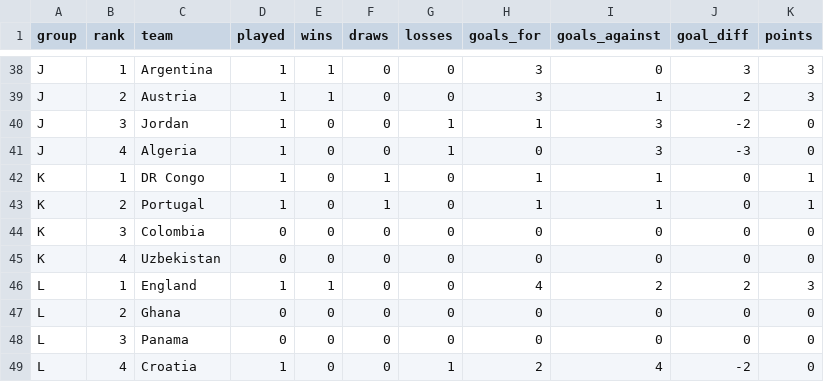
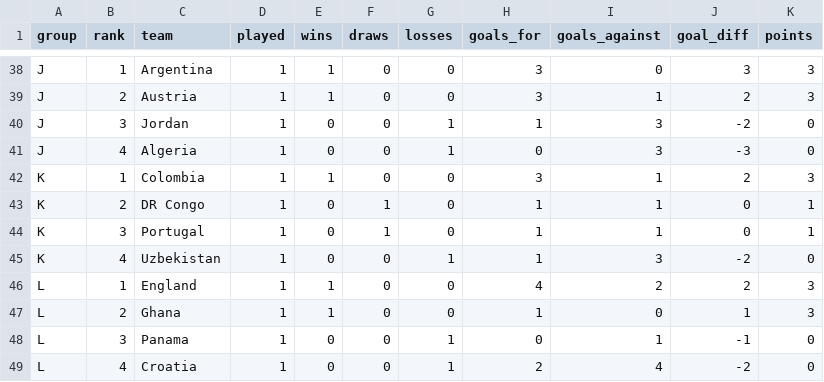
Before and after one commit to ieuyar/WC26, a CSV file: simulation_output/group_standings.csv, drawn as a sheet; only a part is shown, gaps mark what is left out.

```diff
--- a/simulation_output/group_standings.csv
+++ b/simulation_output/group_standings.csv
@@ -41,9 +41,9 @@ J,3,Jordan,1,0,0,1,1,3,-2,0
 J,4,Algeria,1,0,0,1,0,3,-3,0
-K,1,DR Congo,1,0,1,0,1,1,0,1
-K,2,Portugal,1,0,1,0,1,1,0,1
-K,3,Colombia,0,0,0,0,0,0,0,0
-K,4,Uzbekistan,0,0,0,0,0,0,0,0
+K,1,Colombia,1,1,0,0,3,1,2,3
+K,2,DR Congo,1,0,1,0,1,1,0,1
+K,3,Portugal,1,0,1,0,1,1,0,1
+K,4,Uzbekistan,1,0,0,1,1,3,-2,0
 L,1,England,1,1,0,0,4,2,2,3
-L,2,Ghana,0,0,0,0,0,0,0,0
-L,3,Panama,0,0,0,0,0,0,0,0
+L,2,Ghana,1,1,0,0,1,0,1,3
+L,3,Panama,1,0,0,1,0,1,-1,0
 L,4,Croatia,1,0,0,1,2,4,-2,0
```
Also changed, not shown: live_results.csv, simulation_output/engine_scenarios.csv, 6 other files.
